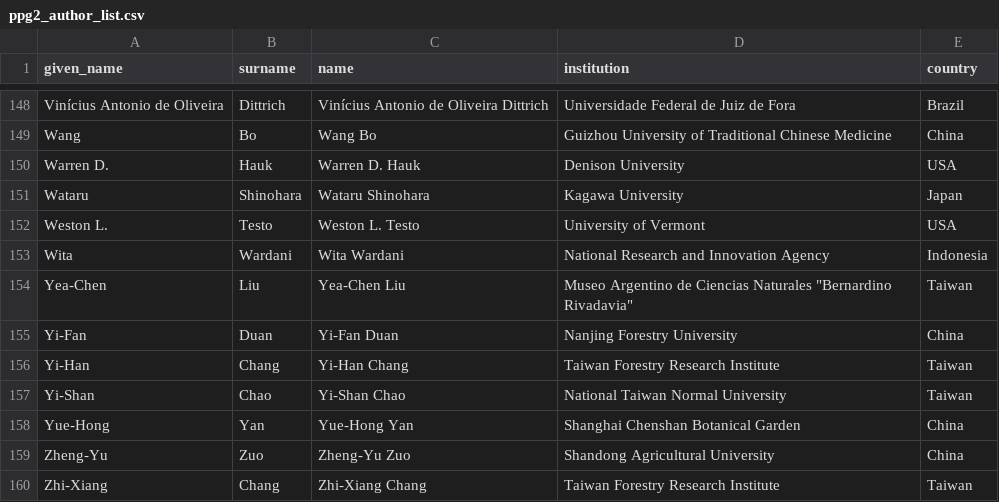
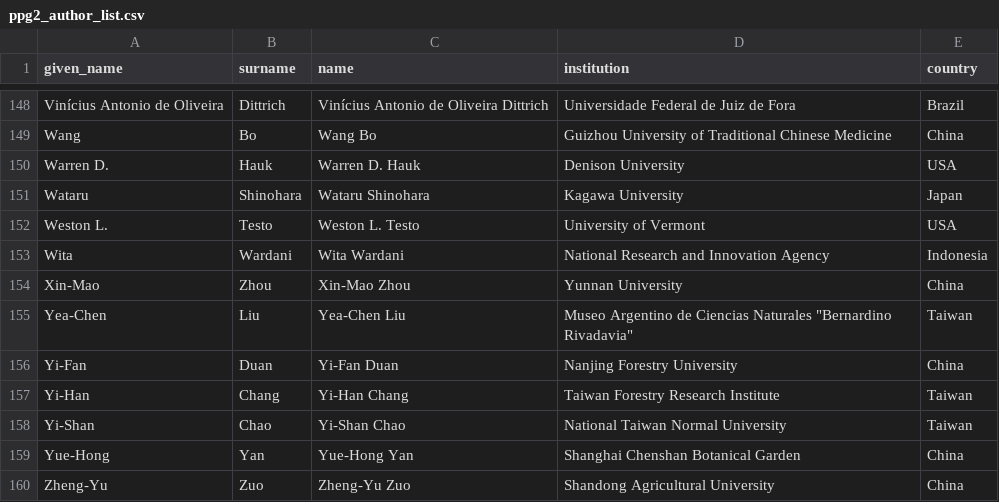
Before and after one commit to pteridogroup/ppg2-ms, a CSV file: data/ppg2_author_list.csv, drawn as a sheet; only a part is shown, gaps mark what is left out; the shorter side is filled out with more unchanged rows.

```diff
--- a/data/ppg2_author_list.csv
+++ b/data/ppg2_author_list.csv
@@ -153,2 +153,3 @@ Weston L.,Testo,Weston L. Testo,University of Vermont,USA
 Wita,Wardani,Wita Wardani,National Research and Innovation Agency,Indonesia
+Xin-Mao,Zhou,Xin-Mao Zhou,Yunnan University,China
 Yea-Chen,Liu,Yea-Chen Liu,"Museo Argentino de Ciencias Naturales ""Bernardino Rivadavia""",Taiwan
```
Also changed, not shown: 2 other files.
